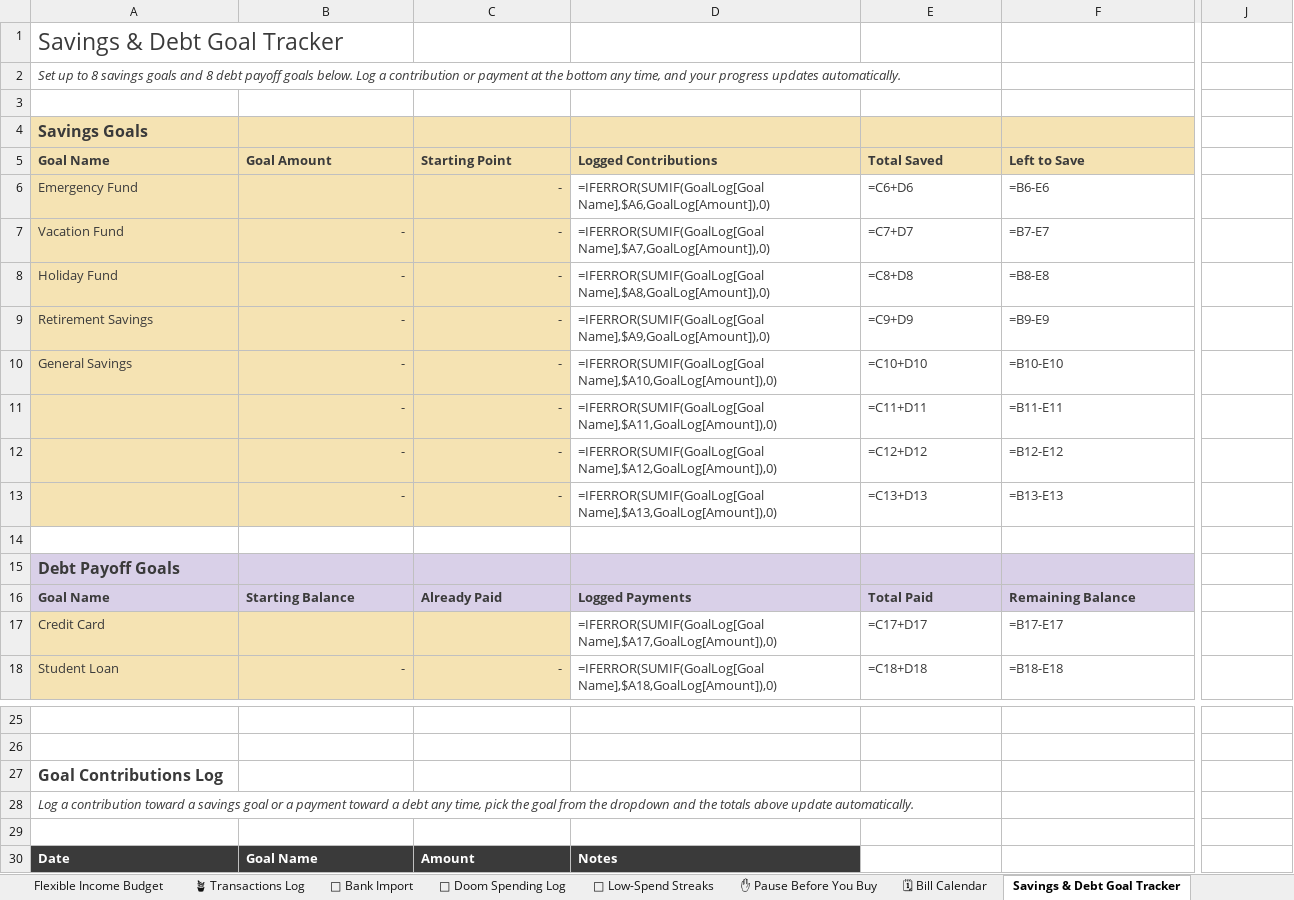
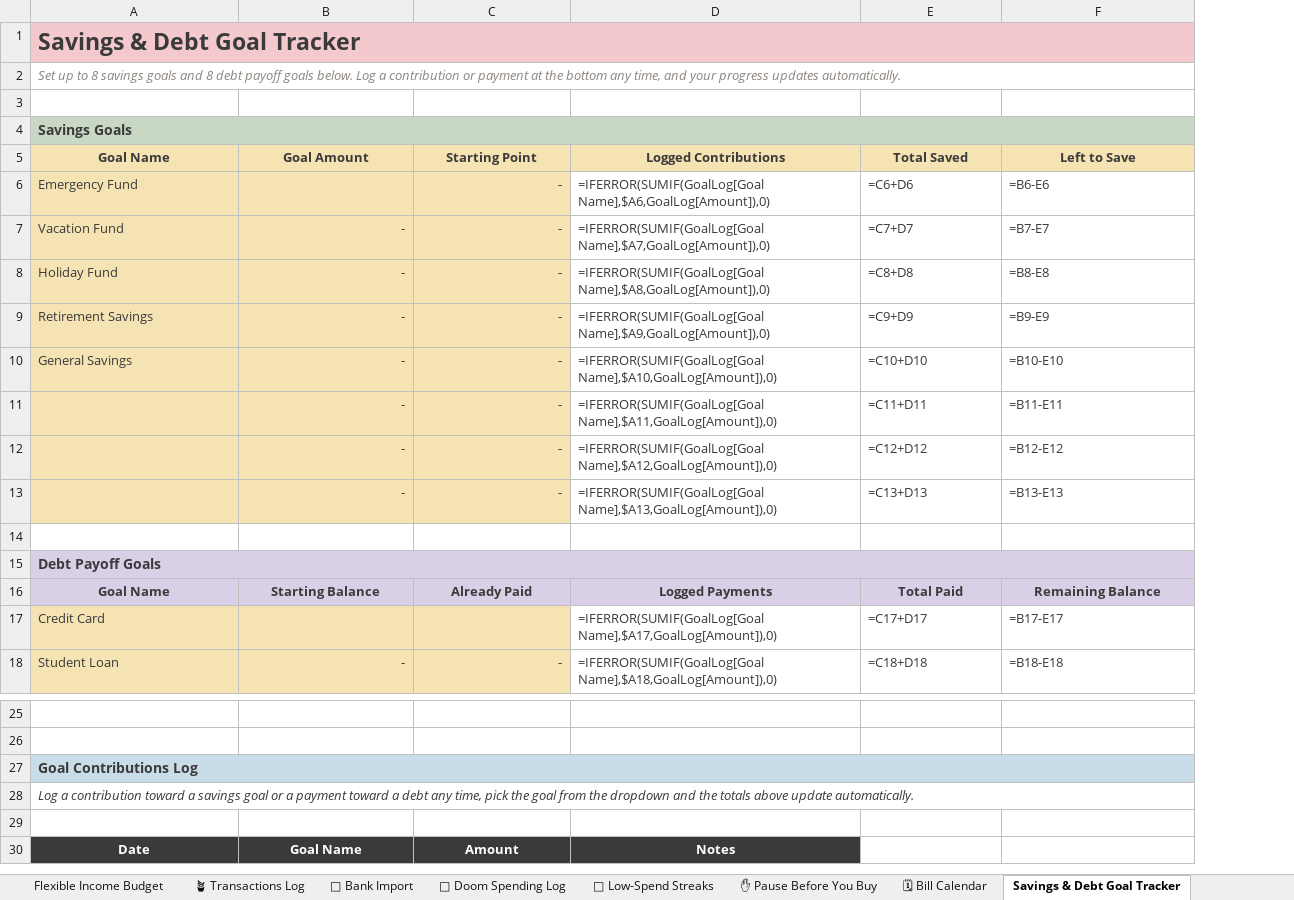
Before and after one commit to ninaportz23-blip/wedding-planner-etsy, an Excel workbook: dist/Calm-Money-Reset-Tracker.xlsx, sheet Savings & Debt Goal Tracker, drawn as a sheet; only a part is shown, gaps mark what is left out; values as stored, in another font and other column widths than the file's, no borders; formulas without a stored value are shown as written; charts and pictures and conditional formats and table styles not drawn; the diff covers the shown part only; the diff names each change by its address in the sheet, - before the commit and + after, or states it on an @@ line.

```diff
--- a/dist/Calm-Money-Reset-Tracker.xlsx (sheet Savings & Debt Goal Tracker)
+++ b/dist/Calm-Money-Reset-Tracker.xlsx (sheet Savings & Debt Goal Tracker)
@@ column J hidden, rows 5-18: Goal List (auto) | =A6 | =A7 | =A8 | =A9 | =A10 | =A11 | =A12 | =A13 | =A17 | =A18 | =A19 | =A20 | =A21 @@
-A1:F1 fill: none
+A1:F1 fill: #F4C9CE
-A1 bold: off
+A1 bold: on
+A1:G1 merged
-A2 text colour: #3A3A3A
+A2 text colour: #8C8681
+A2:G2 merged
-A4:F4 fill: #F5E3B3
+A4:F4 fill: #C8D8C4
@@ A4 text size: smaller @@
+A4:G4 merged
-A5:F5 alignment: left
+A5:F5 alignment: center
@@ A15 text size: smaller @@
+A15:G15 merged
-A16:F16 alignment: left
+A16:F16 alignment: center
-A27:F27 fill: none
+A27:F27 fill: #C9DDE8
@@ A27 text size: smaller @@
+A27:G27 merged
+A28:G28 merged
-A30:D30 alignment: left
+A30:D30 alignment: center
```
Also changed, not shown: 1 removed column and cell formats elsewhere in this sheet, sheet 🌱 Low-Spend Streaks, sheet Flexible Income Budget, sheet Example, sheet Paycheck Budget, sheet 🌼 Habit Tracker, sheet 🗓 Bill Calendar, 7 more sheets, hidden cells, 14 other files.
